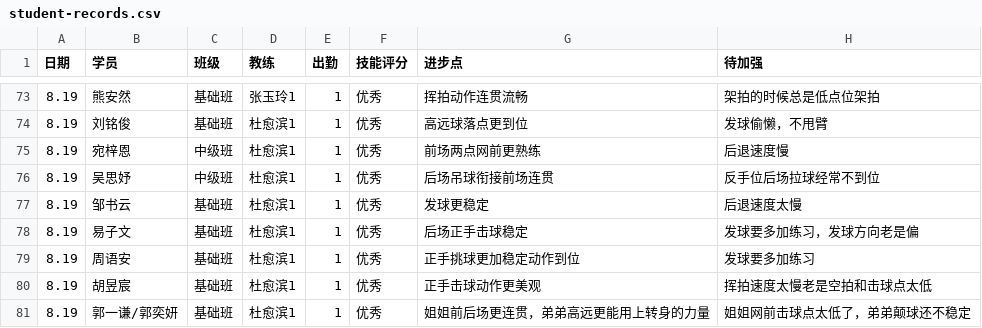
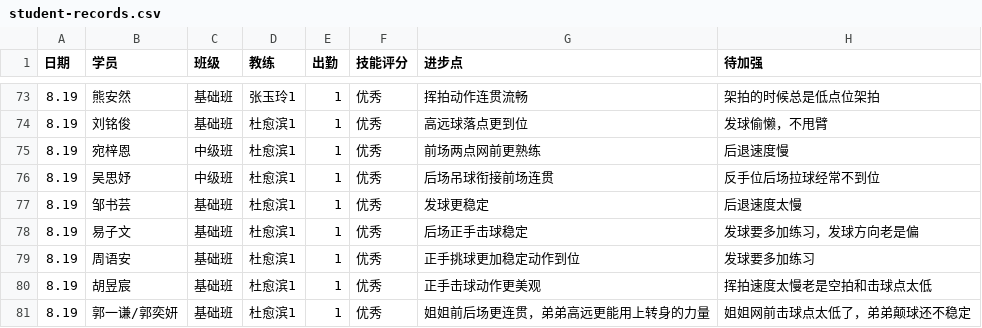
Before and after one commit to xytyymq/xingyi-workbench, a CSV file: data/student-records.csv, drawn as a sheet; only a part is shown, gaps mark what is left out; the diff covers the shown part only; the diff names each change by its address in the sheet, - before the commit and + after, or states it on an @@ line.

```diff
--- a/data/student-records.csv
+++ b/data/student-records.csv
-B77 (学员): 邹书云
+B77 (学员): 邹书芸
```
Also changed, not shown: 5 edited cells elsewhere in this file, 3 other files.
